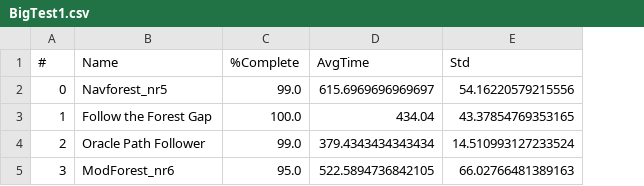
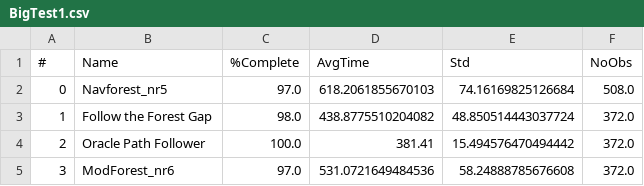
Before and after one commit to BDEvan5/toy_auto_race, a CSV file: Evals/BigTest1.csv, drawn as a sheet; the diff names each change by its address in the sheet, - before the commit and + after, or states it on an @@ line.

```diff
--- a/Evals/BigTest1.csv
+++ b/Evals/BigTest1.csv
+column F (NoObs), rows 2-5: 508.0 | 372.0 | 372.0 | 372.0
-C2 (%Complete): 99.0
+C2 (%Complete): 97.0
-D2 (AvgTime): 615.6969696969697
+D2 (AvgTime): 618.2061855670103
-E2 (Std): 54.16220579215556
+E2 (Std): 74.16169825126684
-C3 (%Complete): 100.0
+C3 (%Complete): 98.0
-D3 (AvgTime): 434.04
+D3 (AvgTime): 438.8775510204082
-E3 (Std): 43.37854769353165
+E3 (Std): 48.850514443037724
-C4 (%Complete): 99.0
+C4 (%Complete): 100.0
-D4 (AvgTime): 379.4343434343434
+D4 (AvgTime): 381.41
-E4 (Std): 14.510993127233524
+E4 (Std): 15.494576470494442
-C5 (%Complete): 95.0
+C5 (%Complete): 97.0
-D5 (AvgTime): 522.5894736842105
+D5 (AvgTime): 531.0721649484536
-E5 (Std): 66.02766481389163
+E5 (Std): 58.24888785676608
```
Also changed, not shown: 6 other files.
